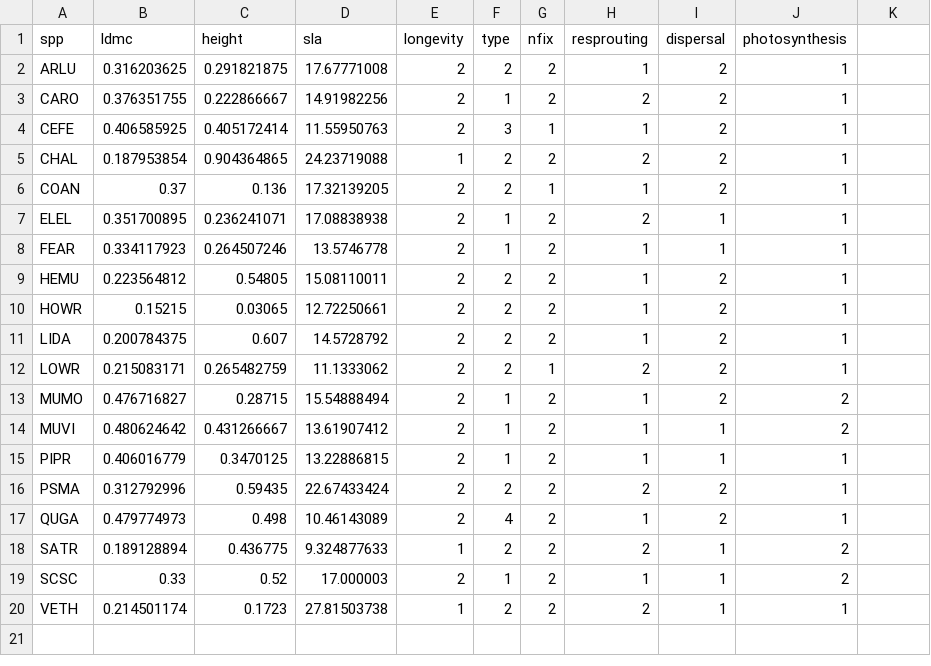
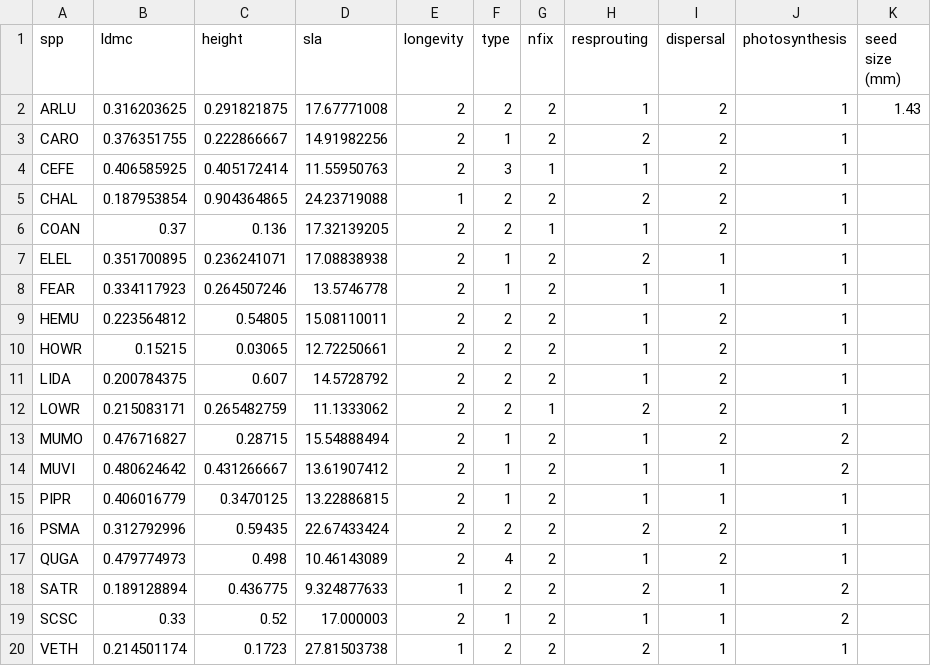
Before and after one commit to ianwinick/FunEco_CommEcologyPaper, a CSV file: data/TraitTable.csv, drawn as a sheet; the diff names each change by its address in the sheet, - before the commit and + after, or states it on an @@ line.

Commit message:
Update TraitTable.csv
ARLU seed size

```diff
--- a/data/TraitTable.csv
+++ b/data/TraitTable.csv
-K1: (empty)
+K1: seed size (mm)
-K2 (seed size (mm)): (empty)
+K2 (seed size (mm)): 1.43
```
